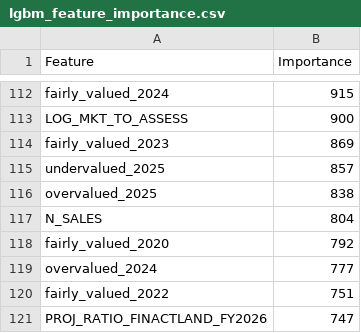
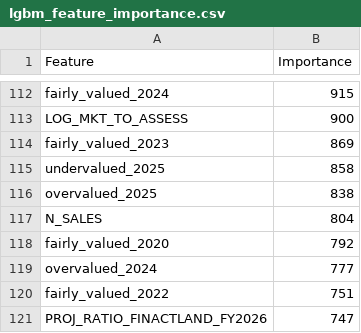
Before and after one commit to Rodrigofch7/nyc_property_taxes_local, a CSV file: outputs/lgbm_feature_importance.csv, drawn as a sheet; only a part is shown, gaps mark what is left out; the diff covers the shown part only.

```diff
--- a/outputs/lgbm_feature_importance.csv
+++ b/outputs/lgbm_feature_importance.csv
@@ -114,3 +114,3 @@ LOG_MKT_TO_ASSESS,900
 fairly_valued_2023,869
-undervalued_2025,857
+undervalued_2025,858
 overvalued_2025,838
```
Also changed, not shown: 5 edited cells elsewhere in this file.
